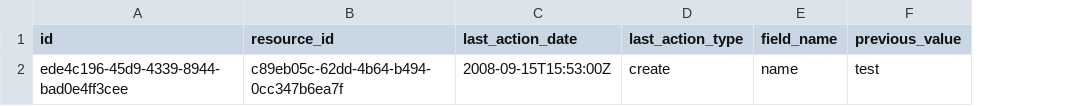
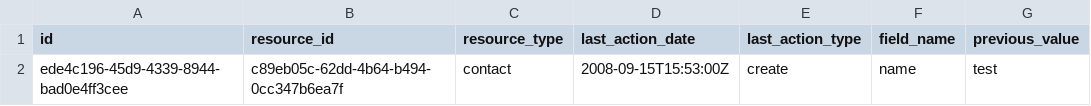
Before and after one commit to openreferral/specification, a CSV file: examples/all_resources/metadata.csv, drawn as a sheet; only a part is shown; the diff names each change by its address in the sheet, - before the commit and + after, or states it on an @@ line.

Commit message:
fix full example

```diff
--- a/examples/all_resources/metadata.csv
+++ b/examples/all_resources/metadata.csv
+column C (resource_type), row 2: contact
```
Also changed, not shown: 1 other file.
